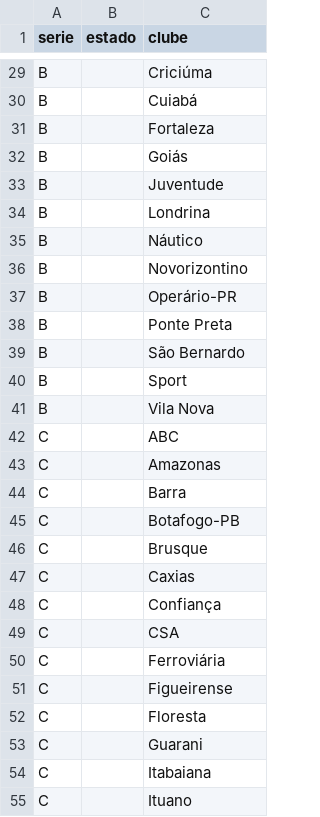
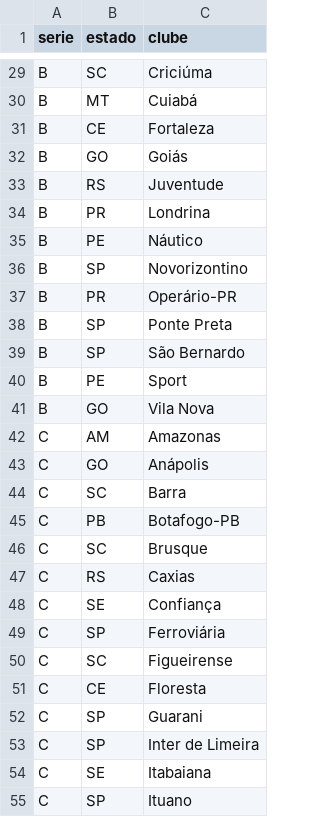
Before and after one commit to Freyakazoide/fm06-brasil-2026, a CSV file: data/brasil/series_2026.csv, drawn as a sheet; only a part is shown, gaps mark what is left out; removed rows and columns are numbered as before the commit, all else as after; the diff covers the shown part only; the diff names each change by its address in the sheet, - before the commit and + after, or states it on an @@ line.

```diff
--- a/data/brasil/series_2026.csv
+++ b/data/brasil/series_2026.csv
-B29 (estado): (empty)
+B29 (estado): SC
-B30 (estado): (empty)
+B30 (estado): MT
-B31 (estado): (empty)
+B31 (estado): CE
-B32 (estado): (empty)
+B32 (estado): GO
-B33 (estado): (empty)
+B33 (estado): RS
-B34 (estado): (empty)
+B34 (estado): PR
-B35 (estado): (empty)
+B35 (estado): PE
-B36 (estado): (empty)
+B36 (estado): SP
-B37 (estado): (empty)
+B37 (estado): PR
-B38:B39 (estado): (empty)
+B38:B39 (estado): SP
-B40 (estado): (empty)
+B40 (estado): PE
-B41 (estado): (empty)
+B41 (estado): GO
-row 42: C |  | ABC
-B42 (estado): (empty)
+B42 (estado): AM
+row 43: C | GO | Anápolis
-B44 (estado): (empty)
+B44 (estado): SC
-B45 (estado): (empty)
+B45 (estado): PB
-B46 (estado): (empty)
+B46 (estado): SC
-B47 (estado): (empty)
+B47 (estado): RS
-B48 (estado): (empty)
+B48 (estado): SE
-row 49: C |  | CSA
-B49 (estado): (empty)
+B49 (estado): SP
-B50 (estado): (empty)
+B50 (estado): SC
-B51 (estado): (empty)
+B51 (estado): CE
-B52 (estado): (empty)
+B52 (estado): SP
+row 53: C | SP | Inter de Limeira
-B54 (estado): (empty)
+B54 (estado): SE
-B55 (estado): (empty)
+B55 (estado): SP
```
Also changed, not shown: 33 edited cells elsewhere in this file, 1 other file.
